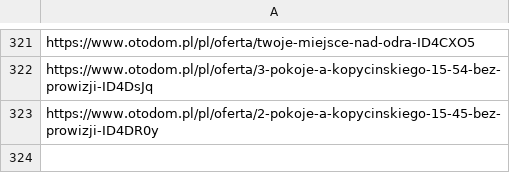
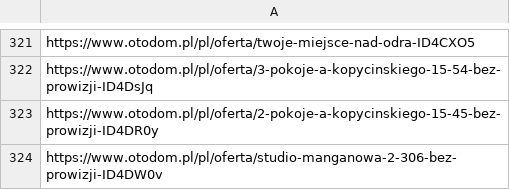
Before and after one commit to krybojda/scraping_wro, a CSV file: blacklist.csv, drawn as a sheet; only a part is shown, gaps mark what is left out.

```diff
--- a/blacklist.csv
+++ b/blacklist.csv
@@ -323 +323,2 @@ https://www.otodom.pl/pl/oferta/3-pokoje-a-kopycinskiego-15-54-bez-prowizji-ID4D
 https://www.otodom.pl/pl/oferta/2-pokoje-a-kopycinskiego-15-45-bez-prowizji-ID4DR0y
+https://www.otodom.pl/pl/oferta/studio-manganowa-2-306-bez-prowizji-ID4DW0v
```
Also changed, not shown: 2 other files.
